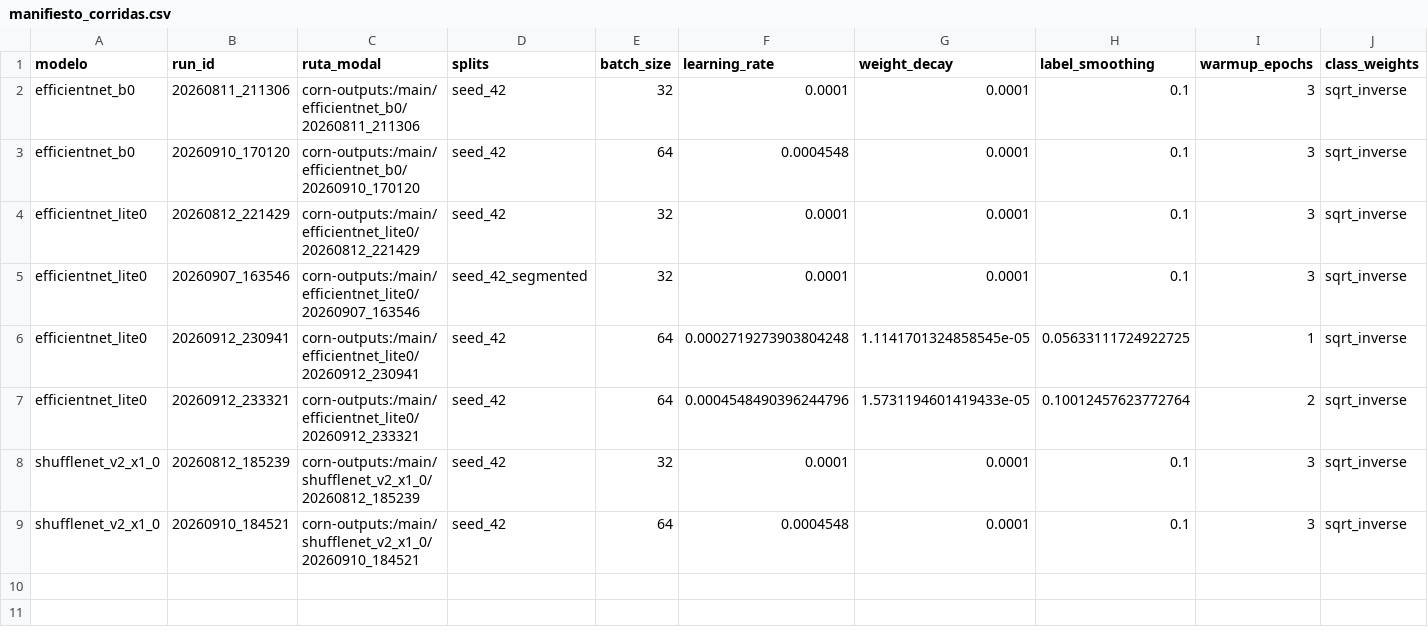
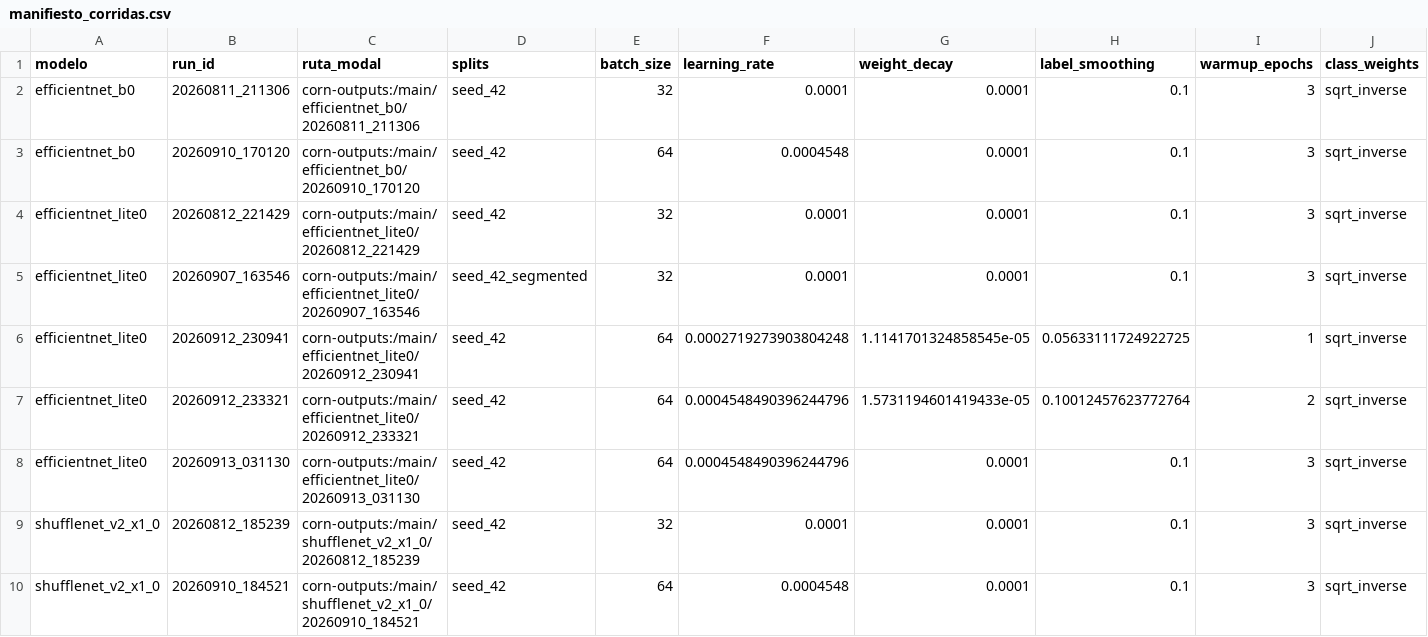
Before and after one commit to daiv05/maize-doctor-classifier, a CSV file: docs/es/resultados/evidencia/manifiesto_corridas.csv, drawn as a sheet; only a part is shown; rows hold the shown columns only; the diff names each change by its address in the sheet, - before the commit and + after, or states it on an @@ line.

Commit message:
docs: la configuracion afinada perjudica a lite0 por la arquitectura
Se entreno efficientnet_lite0 cambiando unicamente learning_rate y batch_size, el
mismo tratamiento que recibieron b0 y shufflenet. Resultado en prueba: 0.9343, frente
a 0.9468 de los valores por defecto. Es su peor resultado de los tres tratamientos
medidos; anadir warmup_epochs y weight_decay del trial lo recupera parcialmente hasta
0.9386.

Queda resuelta la ambiguedad anterior: la diferencia no venia de que unas corridas
aplicaran dos parametros y otra seis, sino de la arquitectura. Lite0 prescinde de
Squeeze & Excitation y de swish para permitir cuantizacion entera, y no tolera el
mismo learning rate.

El manifiesto pasa a nueve corridas, las nueve verificadas.

```diff
--- a/docs/es/resultados/evidencia/manifiesto_corridas.csv
+++ b/docs/es/resultados/evidencia/manifiesto_corridas.csv
+row 8: efficientnet_lite0 | 20260913_031130 | corn-outputs:/main/efficientnet_lite0/20260913_031130 | seed_42 | 64 | 0.0004548490396244796 | 0.0001 | 0.1 | 3 | sqrt_inverse
```
Also changed, not shown: 4 other files.
